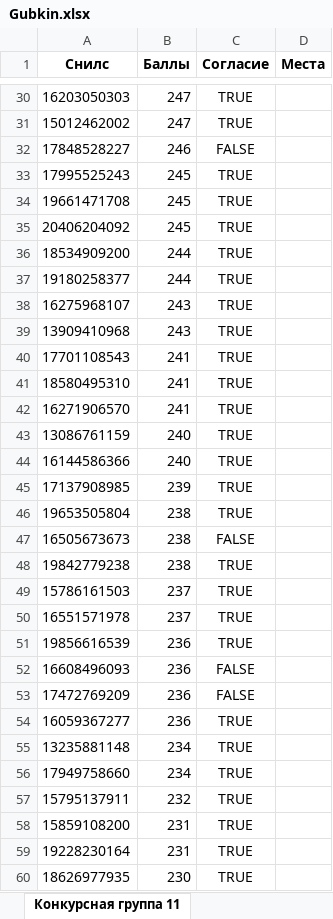
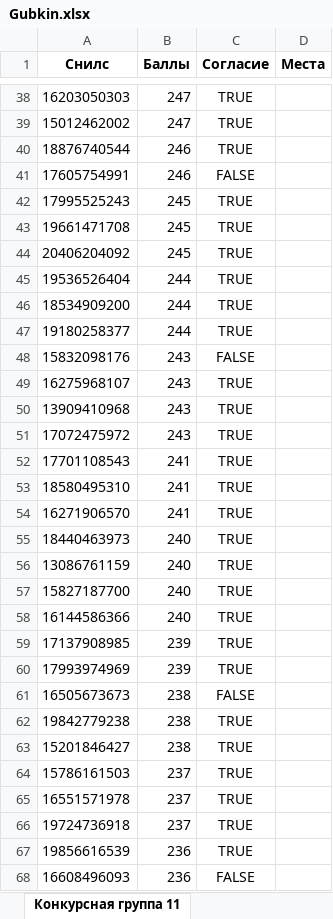
Before and after one commit to DaSh-More/University, an Excel workbook: Excel/Gubkin.xlsx, sheet Конкурсная группа 11, drawn as a sheet; only a part is shown, gaps mark what is left out; the shorter side is filled out with more unchanged rows; values as stored, in another font and other column widths than the file's, no borders; removed rows and columns are numbered as before the commit, all else as after; the diff covers the shown part only; the diff names each change by its address in the sheet, - before the commit and + after, or states it on an @@ line.

```diff
--- a/Excel/Gubkin.xlsx (sheet Конкурсная группа 11)
+++ b/Excel/Gubkin.xlsx (sheet Конкурсная группа 11)
-row 32: 17848528227 | 246 | FALSE
+row 40: 18876740544 | 246 | TRUE
@@ row 316 moved to row 41: 17605754991 @@
+row 45: 19536526404 | 244 | TRUE
@@ row 343 moved to row 48: 15832098176 @@
+row 51: 17072475972 | 243 | TRUE
+row 55: 18440463973 | 240 | TRUE
+row 57: 15827187700 | 240 | TRUE
-row 46: 19653505804 | 238 | TRUE
@@ row 388 moved to row 60: 17993974969 @@
+row 63: 15201846427 | 238 | TRUE
+row 66: 19724736918 | 237 | TRUE
```
Also changed, not shown: 23 added rows, 32 removed rows, 16 moved rows and 8 edited cells elsewhere in this sheet, sheet Конкурсная группа 8, sheet Конкурсная группа 9, sheet Конкурсная группа 10, sheet Конкурсная группа 19, sheet Конкурсная группа 17, sheet Конкурсная группа 6, 29 more sheets, 8 other files.
